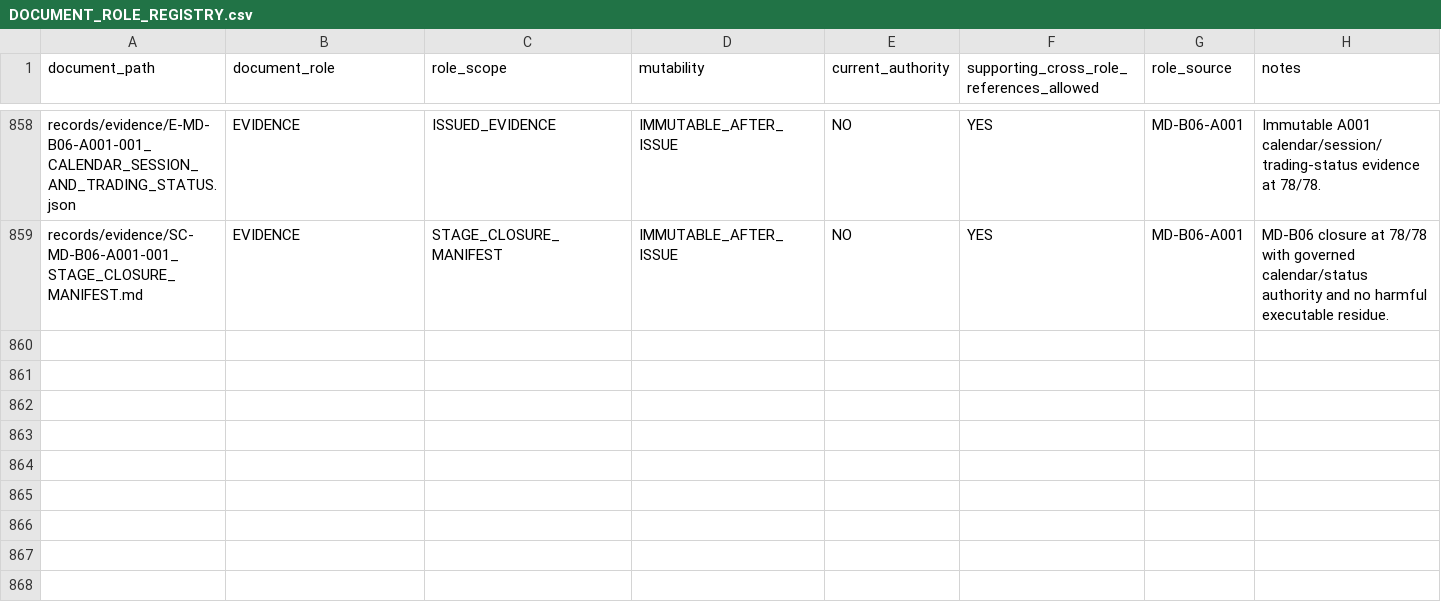
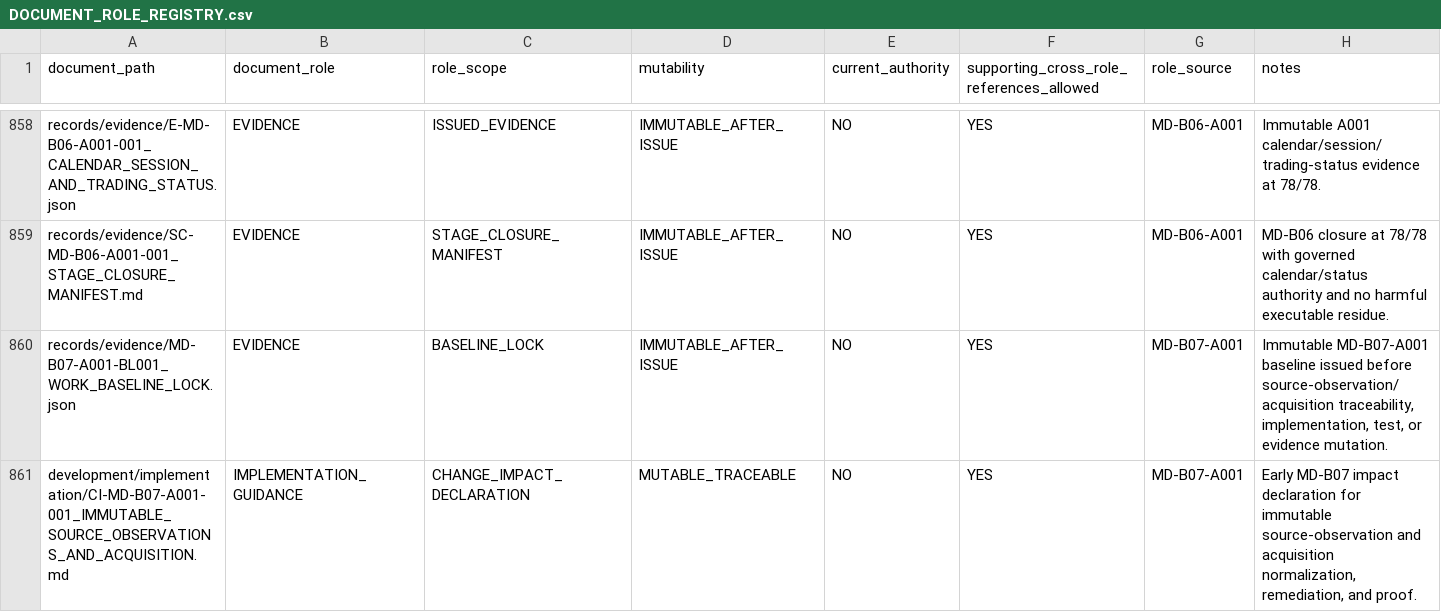
Before and after one commit to franscelstain/tradeaxis-api, a CSV file: docs/market_data/authority/governance/DOCUMENT_ROLE_REGISTRY.csv, drawn as a sheet; only a part is shown, gaps mark what is left out; the diff names each change by its address in the sheet, - before the commit and + after, or states it on an @@ line.

```diff
--- a/docs/market_data/authority/governance/DOCUMENT_ROLE_REGISTRY.csv
+++ b/docs/market_data/authority/governance/DOCUMENT_ROLE_REGISTRY.csv
+row 860: records/evidence/MD-B07-A001-BL001_WORK_BASELINE_LOCK.json | EVIDENCE | BASELINE_LOCK | IMMUTABLE_AFTER_ISSUE | NO | YES | MD-B07-A001 | Immutable MD-B07-A001 baseline issued before source-observation/acquisition traceability, implementation, test, or evidence mutation.
+row 861: development/implementation/CI-MD-B07-A001-001_IMMUTABLE_SOURCE_OBSERVATIONS_AND_ACQUISITION.md | IMPLEMENTATION_GUIDANCE | CHANGE_IMPACT_DECLARATION | MUTABLE_TRACEABLE | NO | YES | MD-B07-A001 | Early MD-B07 impact declaration for immutable source-observation and acquisition normalization, remediation, and proof.
```
Also changed, not shown: docs/market_data/authority/governance/CURRENT_VERIFICATION_REGISTRY.csv, docs/market_data/records/WORK_RECORD_REGISTRY.csv, 32 other files.
